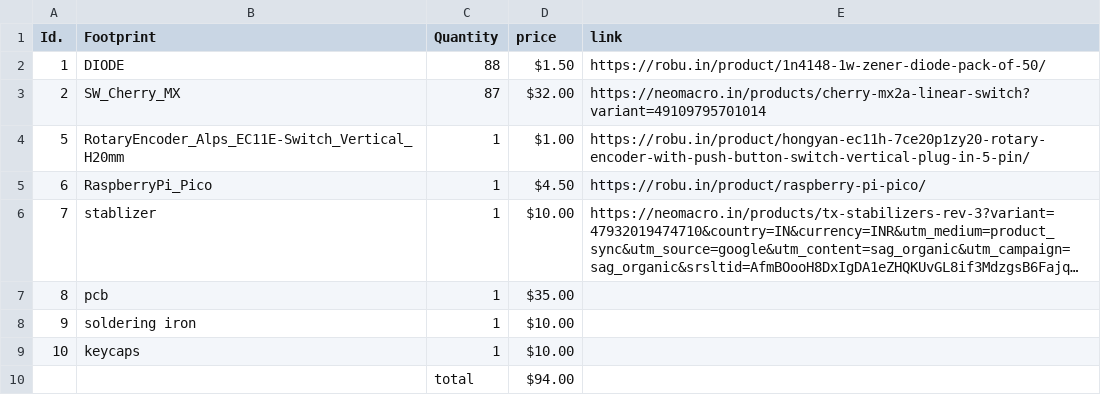
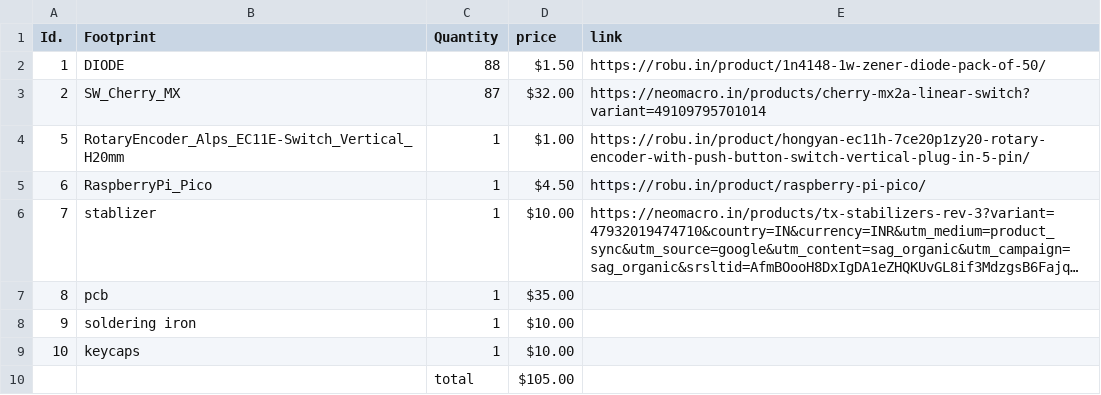
Before and after one commit to invicta952-dotcom/Phantom-MX, a CSV file: BOM.csv, drawn as a sheet; long unchanged cells end in ….

Commit message:
Update BOM.csv

```diff
--- a/BOM.csv
+++ b/BOM.csv
@@ -9,2 +9,2 @@ Id.,Footprint,Quantity,price,link
 10,keycaps,1,$10.00,
-,,total,$94.00,
+,,total,$105.00,
```
